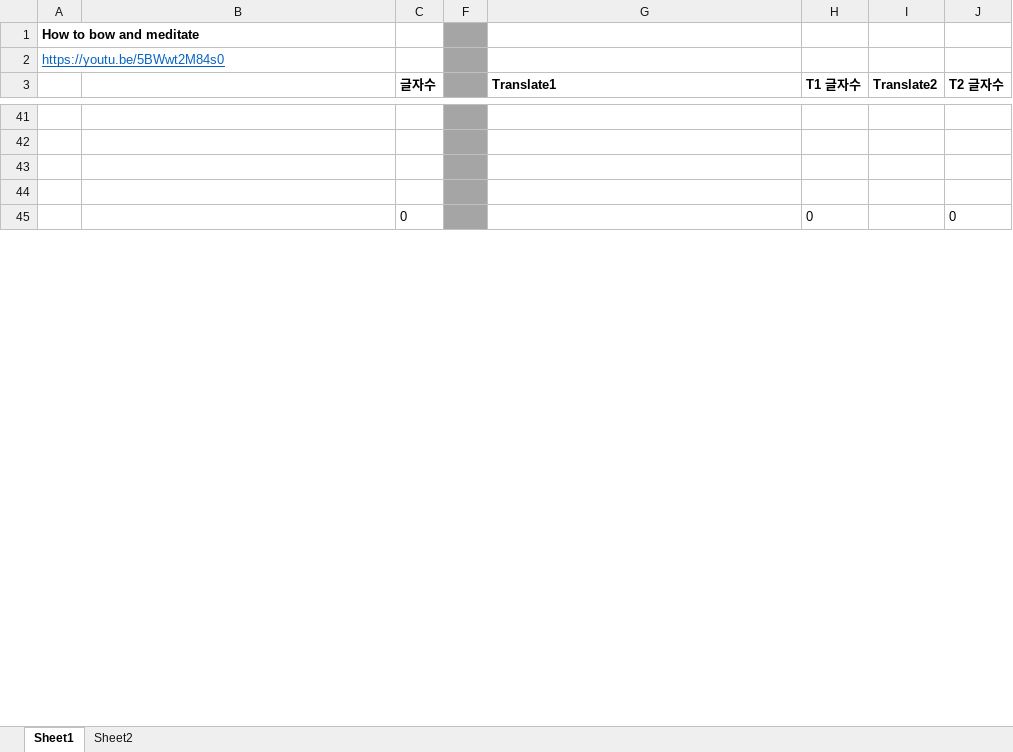
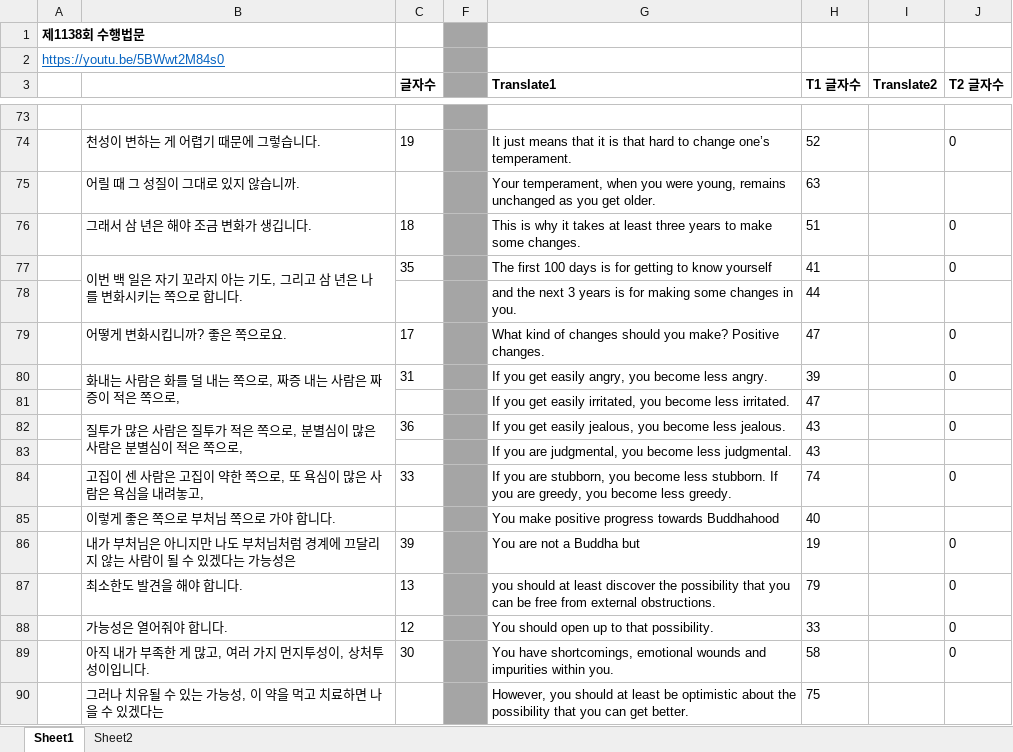
Before and after one commit to jungtosociety/dharma-qna, an Excel workbook: sub/1138/1138-suhaeng.xlsx, sheet Sheet1, drawn as a sheet; only a part is shown, gaps mark what is left out; the shorter side is filled out with more unchanged rows; values as stored, in another font and other column widths than the file's, no borders; conditional formats not drawn; addresses are those after the commit; the diff covers the shown part only; the diff names each change by its address in the sheet, - before the commit and + after, or states it on an @@ line.

```diff
--- a/sub/1138/1138-suhaeng.xlsx (sheet Sheet1)
+++ b/sub/1138/1138-suhaeng.xlsx (sheet Sheet1)
-A1: How to bow and meditate
+A1: 제1138회 수행법문
-row 74: (empty)
+row 74:  | 천성이 변하는 게 어렵기 때문에 그렇습니다. | 19 |  | It just means that it is that hard to change one’s temperament. | 52 |  | 0
-row 75: (empty)
+row 75:  | 어릴 때 그 성질이 그대로 있지 않습니까. |  |  | Your temperament, when you were young, remains unchanged as you get older. | 63
-row 76: (empty)
+row 76:  | 그래서 삼 년은 해야 조금 변화가 생깁니다. | 18 |  | This is why it takes at least three years to make some changes. | 51 |  | 0
+row 77:  | 이번 백 일은 자기 꼬라지 아는 기도, 그리고 삼 년은 나를 변화시키는 쪽으로 합니다. | 35 |  | The first 100 days is for getting to know yourself | 41 |  | 0
+row 78:  |  |  |  | and the next 3 years is for making some changes in you. | 44
+row 79:  | 어떻게 변화시킵니까? 좋은 쪽으로요. | 17 |  | What kind of changes should you make? Positive changes. | 47 |  | 0
+row 80:  | 화내는 사람은 화를 덜 내는 쪽으로, 짜증 내는 사람은 짜증이 적은 쪽으로, | 31 |  | If you get easily angry, you become less angry. | 39 |  | 0
+row 81:  |  |  |  | If you get easily irritated, you become less irritated. | 47
+row 82:  | 질투가 많은 사람은 질투가 적은 쪽으로, 분별심이 많은 사람은 분별심이 적은 쪽으로, | 36 |  | If you get easily jealous, you become less jealous. | 43 |  | 0
+row 83:  |  |  |  | If you are judgmental, you become less judgmental. | 43
+row 84:  | 고집이 센 사람은 고집이 약한 쪽으로, 또 욕심이 많은 사람은 욕심을 내려놓고, | 33 |  | If you are stubborn, you become less stubborn. If you are greedy, you become less greedy. | 74 |  | 0
+row 85:  | 이렇게 좋은 쪽으로 부처님 쪽으로 가야 합니다. |  |  | You make positive progress towards Buddhahood | 40
+row 86:  | 내가 부처님은 아니지만 나도 부처님처럼 경계에 끄달리지 않는 사람이 될 수 있겠다는 가능성은 | 39 |  | You are not a Buddha but | 19 |  | 0
+row 87:  | 최소한도 발견을 해야 합니다. | 13 |  | you should at least discover the possibility that you can be free from external obstructions. | 79 |  | 0
+row 88:  | 가능성은 열어줘야 합니다. | 12 |  | You should open up to that possibility. | 33 |  | 0
+row 89:  | 아직 내가 부족한 게 많고, 여러 가지 먼지투성이, 상처투성이입니다. | 30 |  | You have shortcomings, emotional wounds and impurities within you. | 58 |  | 0
+row 90:  | 그러나 치유될 수 있는 가능성, 이 약을 먹고 치료하면 나을 수 있겠다는 |  |  | However, you should at least be optimistic about the possibility that you can get better. | 75
```
Also changed, not shown: other rows of this sheet, formulas that keep their value, 4 other files.
